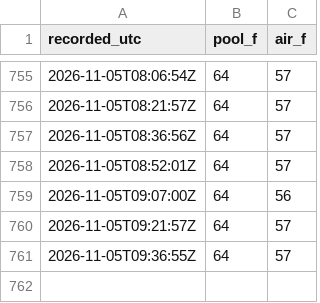
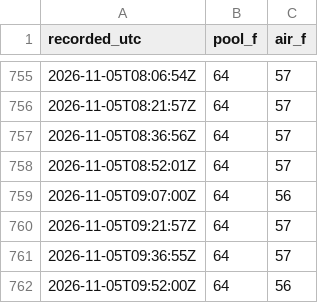
Before and after one commit to frapich/pool-temp-logger, a CSV file: data/readings.csv, drawn as a sheet; only a part is shown, gaps mark what is left out; the diff names each change by its address in the sheet, - before the commit and + after, or states it on an @@ line.

```diff
--- a/data/readings.csv
+++ b/data/readings.csv
+row 762: 2026-11-05T09:52:00Z | 64 | 56
```
